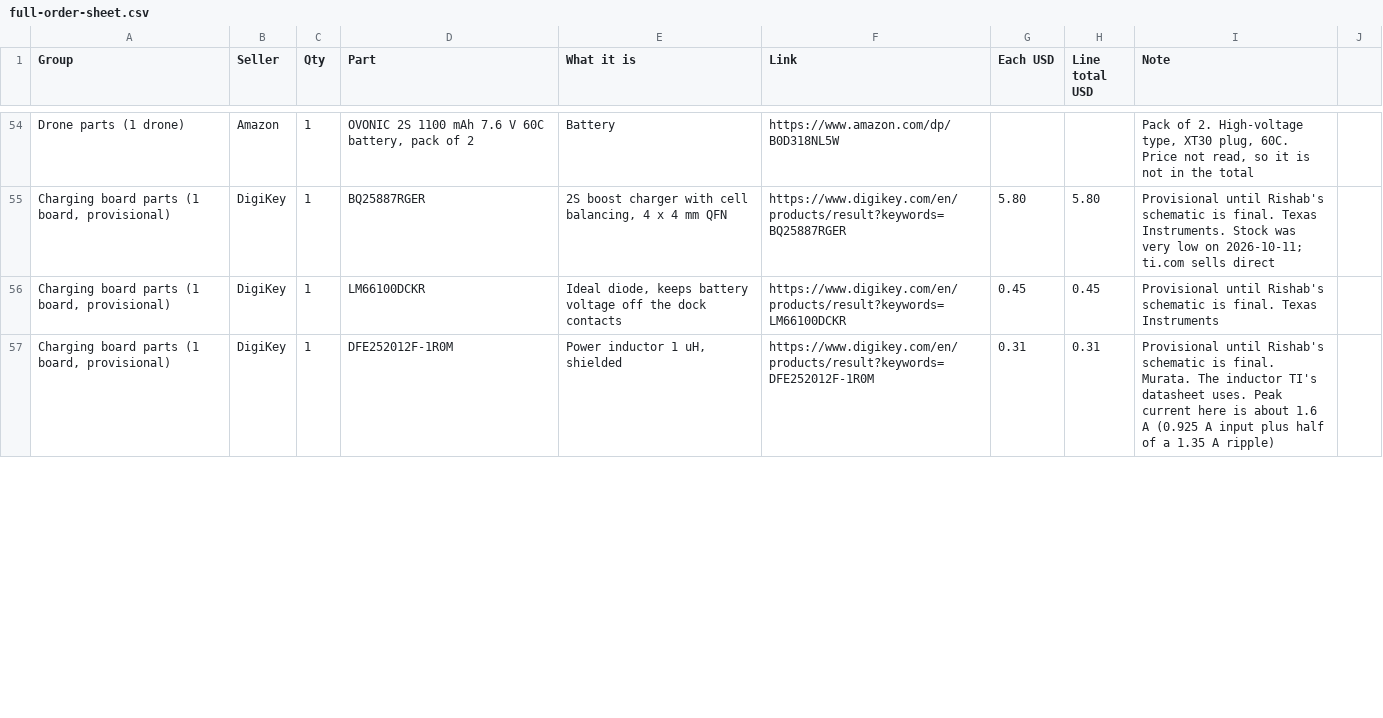
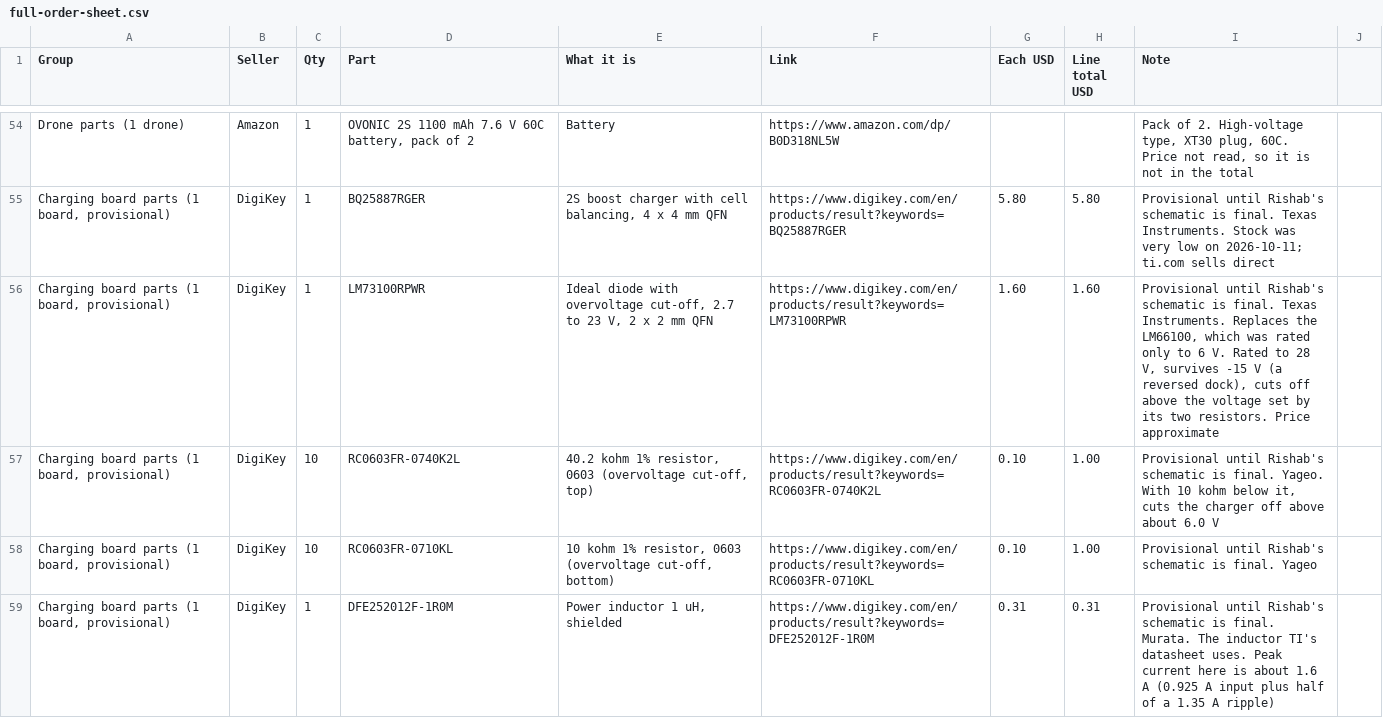
Before and after one commit to pranavs41/tar-team1-hardware, a CSV file: docs/full-order-sheet.csv, drawn as a sheet; only a part is shown, gaps mark what is left out; the diff covers the shown part only.

Commit message:
Charging board: LM66100 replaced by the 28 V LM73100 ideal diode with overvoltage cut-off

```diff
--- a/docs/full-order-sheet.csv
+++ b/docs/full-order-sheet.csv
@@ -55,3 +55,5 @@ Drone parts (1 drone),Amazon,1,"OVONIC 2S 1100 mAh 7.6 V 60C battery, pack of 2"
 "Charging board parts (1 board, provisional)",DigiKey,1,BQ25887RGER,"2S boost charger with cell balancing, 4 x 4 mm QFN",https://www.digikey.com/en/products/result?keywords=BQ25887RGER,5.80,5.80,Provisional until Rishab's schematic is final. Texas Instruments. Stock was very low on 2026-10-11; ti.com sells direct
-"Charging board parts (1 board, provisional)",DigiKey,1,LM66100DCKR,"Ideal diode, keeps battery voltage off the dock contacts",https://www.digikey.com/en/products/result?keywords=LM66100DCKR,0.45,0.45,Provisional until Rishab's schematic is final. Texas Instruments
+"Charging board parts (1 board, provisional)",DigiKey,1,LM73100RPWR,"Ideal diode with overvoltage cut-off, 2.7 to 23 V, 2 x 2 mm QFN",https://www.digikey.com/en/products/result?keywords=LM73100RPWR,1.60,1.60,"Provisional until Rishab's schematic is final. Texas Instruments. Replaces the LM66100, which was rated only to 6 V. Rated to 28 V, survives -15 V (a reversed dock), cuts off above the voltage set by its two resistors. Price approximate"
+"Charging board parts (1 board, provisional)",DigiKey,10,RC0603FR-0740K2L,"40.2 kohm 1% resistor, 0603 (overvoltage cut-off, top)",https://www.digikey.com/en/products/result?keywords=RC0603FR-0740K2L,0.10,1.00,"Provisional until Rishab's schematic is final. Yageo. With 10 kohm below it, cuts the charger off above about 6.0 V"
+"Charging board parts (1 board, provisional)",DigiKey,10,RC0603FR-0710KL,"10 kohm 1% resistor, 0603 (overvoltage cut-off, bottom)",https://www.digikey.com/en/products/result?keywords=RC0603FR-0710KL,0.10,1.00,Provisional until Rishab's schematic is final. Yageo
 "Charging board parts (1 board, provisional)",DigiKey,1,DFE252012F-1R0M,"Power inductor 1 uH, shielded",https://www.digikey.com/en/products/result?keywords=DFE252012F-1R0M,0.31,0.31,Provisional until Rishab's schematic is final. Murata. The inductor TI's datasheet uses. Peak current here is about 1.6 A (0.925 A input plus half of a 1.35 A ripple)
```
Also changed, not shown: 3 edited cells elsewhere in this file, docs/order-sheet-simple.csv, 3 other files.
